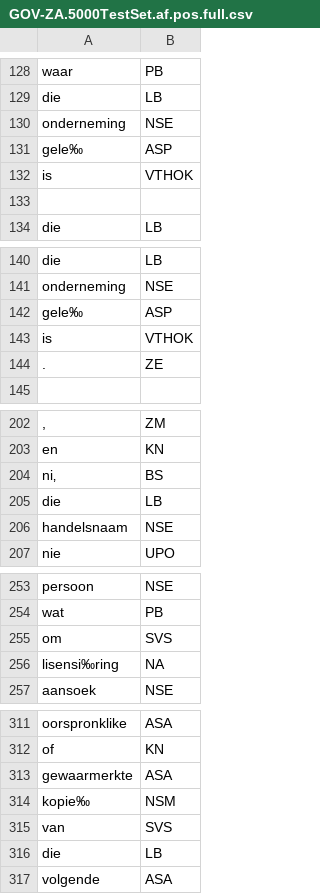
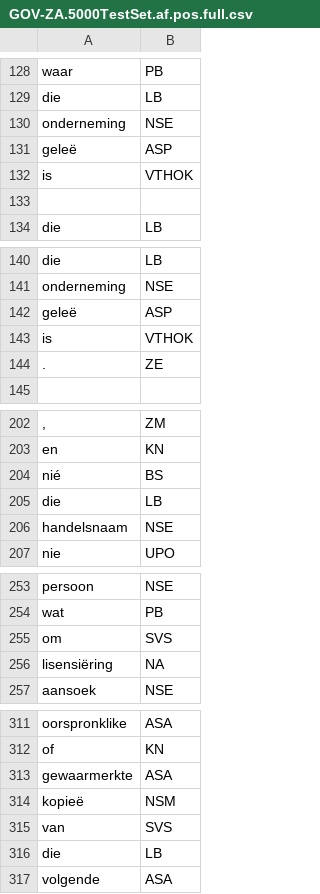
Before and after one commit to SteveWang7596/Part_of_speech-tagging-with-HMM, a CSV file: GOV-ZA.5000TestSet.af.pos.full.csv, drawn as a sheet; only a part is shown, gaps mark what is left out; the diff covers the shown part only; the diff names each change by its address in the sheet, - before the commit and + after, or states it on an @@ line.

```diff
--- a/GOV-ZA.5000TestSet.af.pos.full.csv
+++ b/GOV-ZA.5000TestSet.af.pos.full.csv
-A131: gele‰
+A131: geleë
-A142: gele‰
+A142: geleë
-A204: ni‚
+A204: nié
-A256: lisensi‰ring
+A256: lisensiëring
-A314: kopie‰
+A314: kopieë
```
Also changed, not shown: 78 edited cells elsewhere in this file, GOV-ZA.50000TrainingSet.af.pos.full.csv.
